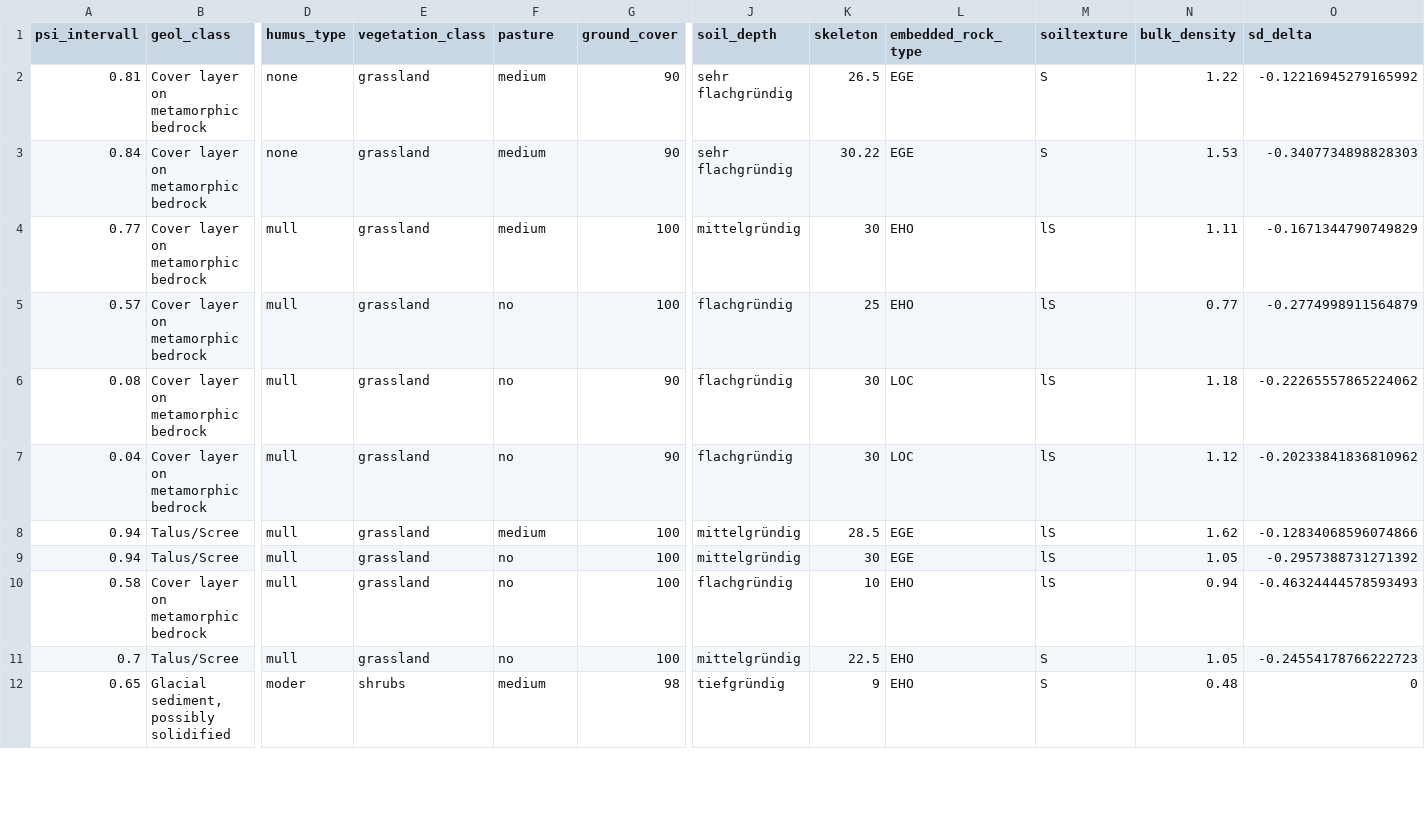
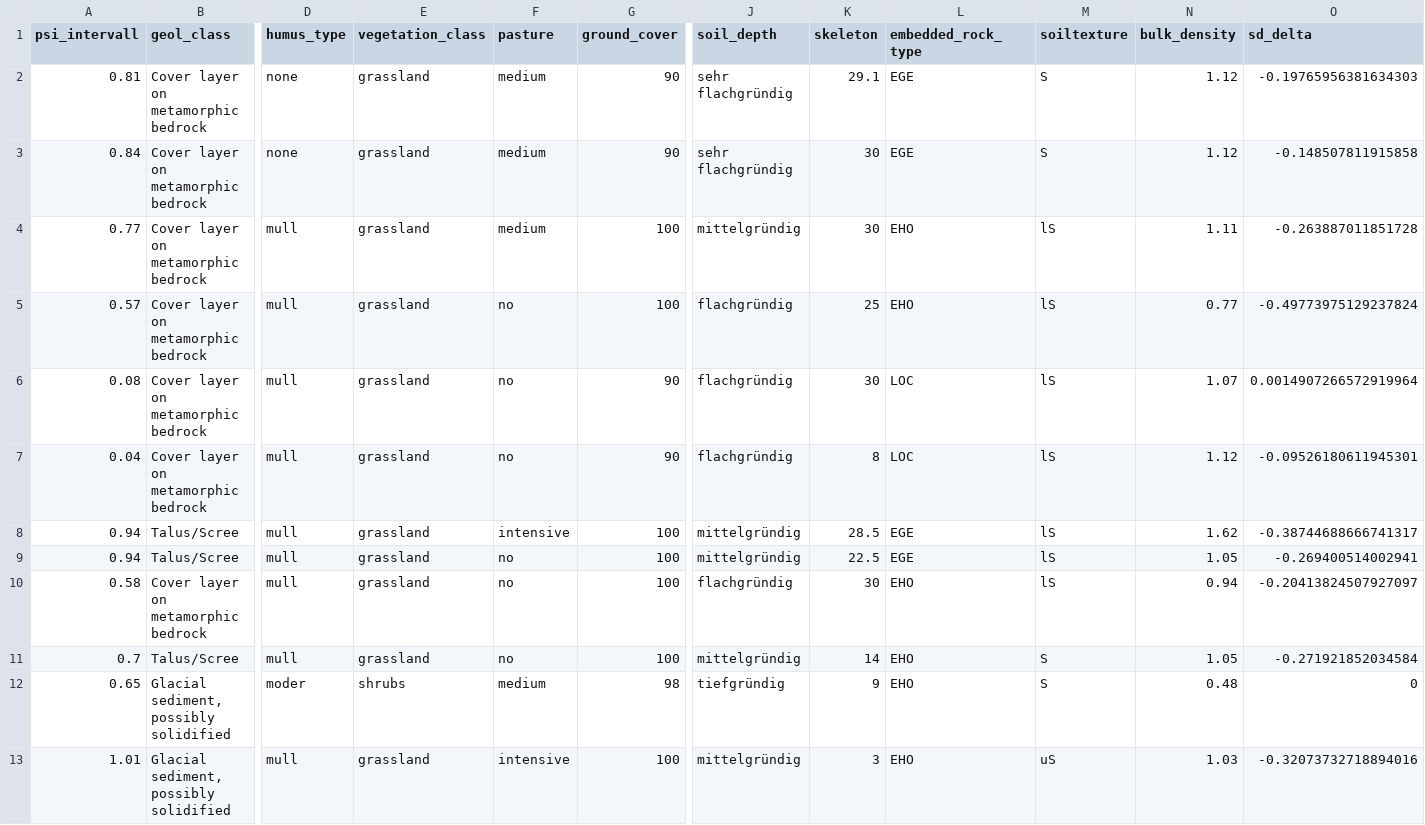
Before and after one commit to r3xth0r/ski-slope-runoff, a CSV file: dat/processed/dat_sd_delta_ski.csv, drawn as a sheet; only a part is shown, gaps mark what is left out; rows hold the shown columns only; the diff covers the shown part only; the diff names each change by its address in the sheet, - before the commit and + after, or states it on an @@ line.

```diff
--- a/dat/processed/dat_sd_delta_ski.csv
+++ b/dat/processed/dat_sd_delta_ski.csv
-K2 (skeleton): 26.5
+K2 (skeleton): 29.1
-N2 (bulk_density): 1.22
+N2 (bulk_density): 1.12
-O2 (sd_delta): -0.12216945279165992
+O2 (sd_delta): -0.19765956381634303
-K3 (skeleton): 30.22
+K3 (skeleton): 30
-N3 (bulk_density): 1.53
+N3 (bulk_density): 1.12
-O3 (sd_delta): -0.3407734898828303
+O3 (sd_delta): -0.148507811915858
-O4 (sd_delta): -0.1671344790749829
+O4 (sd_delta): -0.263887011851728
-O5 (sd_delta): -0.2774998911564879
+O5 (sd_delta): -0.49773975129237824
-N6 (bulk_density): 1.18
+N6 (bulk_density): 1.07
-O6 (sd_delta): -0.22265557865224062
+O6 (sd_delta): 0.0014907266572919964
-K7 (skeleton): 30
+K7 (skeleton): 8
-O7 (sd_delta): -0.20233841836810962
+O7 (sd_delta): -0.09526180611945301
-F8 (pasture): medium
+F8 (pasture): intensive
-O8 (sd_delta): -0.12834068596074866
+O8 (sd_delta): -0.38744688666741317
-K9 (skeleton): 30
+K9 (skeleton): 22.5
-O9 (sd_delta): -0.2957388731271392
+O9 (sd_delta): -0.269400514002941
-K10 (skeleton): 10
+K10 (skeleton): 30
-O10 (sd_delta): -0.46324444578593493
+O10 (sd_delta): -0.20413824507927097
-K11 (skeleton): 22.5
+K11 (skeleton): 14
-O11 (sd_delta): -0.24554178766222723
+O11 (sd_delta): -0.271921852034584
+row 13: 1.01 | Glacial sediment, possibly solidified | mull | grassland | intensive | 100 | mittelgründig | 3 | EHO | uS | 1.03 | -0.32073732718894016
```
Also changed, not shown: 2 added rows, 1 removed row and 21 edited cells elsewhere in this file, dat/processed/dat_sd_delta_noski.csv, 1 other file.
